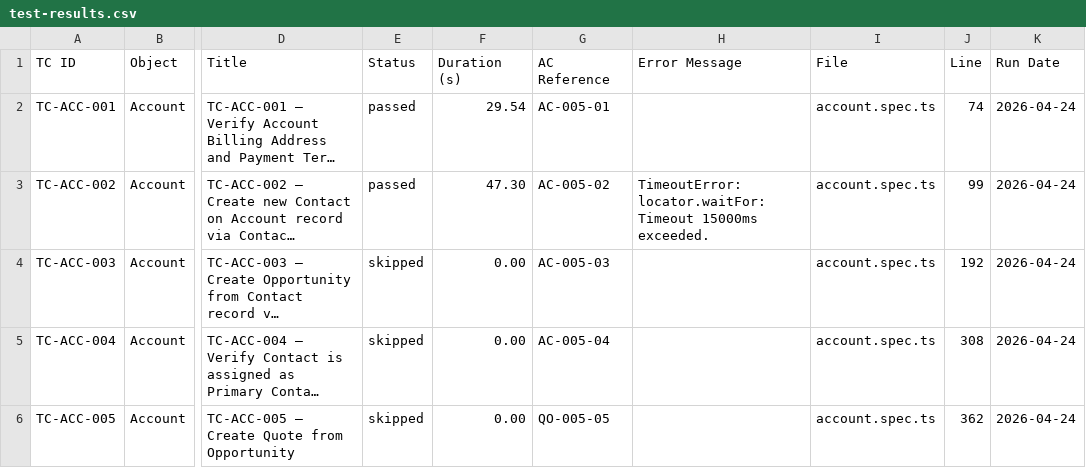
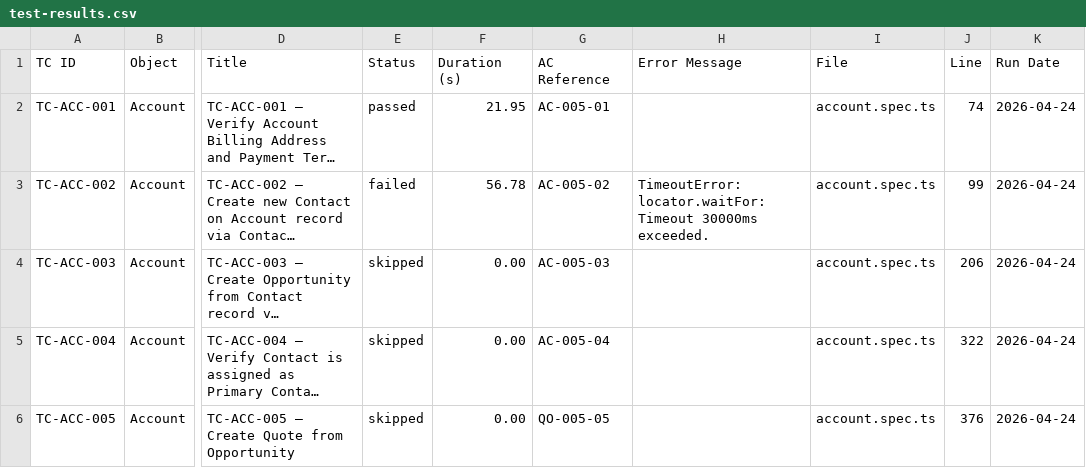
Before and after one commit to nikhilgupta-cloud/SalesforceE2E, a CSV file: reports/test-results.csv, drawn as a sheet; only a part is shown, gaps mark what is left out; long unchanged cells end in …; the diff names each change by its address in the sheet, - before the commit and + after, or states it on an @@ line.

```diff
--- a/reports/test-results.csv
+++ b/reports/test-results.csv
-F2 (Duration (s)): 29.54
+F2 (Duration (s)): 21.95
-E3 (Status): passed
+E3 (Status): failed
-F3 (Duration (s)): 47.30
+F3 (Duration (s)): 56.78
-H3 (Error Message): …locator.waitFor: Timeout 15000ms exceeded.
+H3 (Error Message): …locator.waitFor: Timeout 30000ms exceeded.
-J4 (Line): 192
+J4 (Line): 206
-J5 (Line): 308
+J5 (Line): 322
-J6 (Line): 362
+J6 (Line): 376
```
Also changed, not shown: reports/scenario-matrix.csv, 3 other files.
